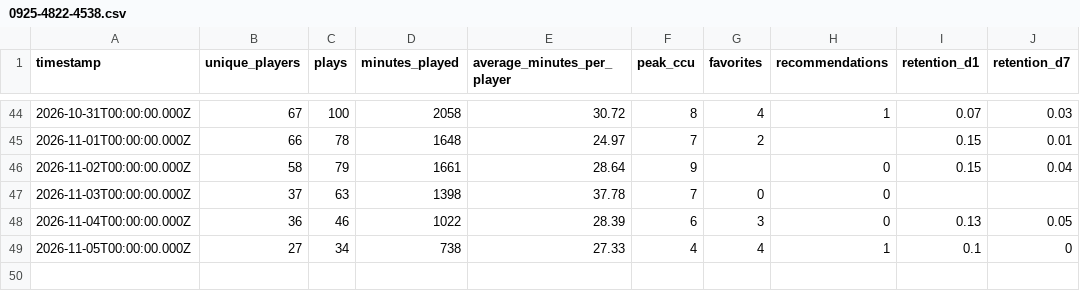
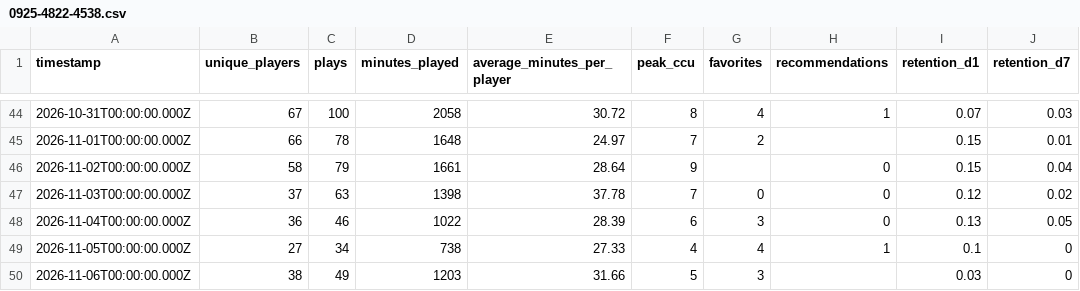
Before and after one commit to abafaboy/islandpulse, a CSV file: data/0925-4822-4538.csv, drawn as a sheet; only a part is shown, gaps mark what is left out.

```diff
--- a/data/0925-4822-4538.csv
+++ b/data/0925-4822-4538.csv
@@ -46,4 +46,5 @@ timestamp,unique_players,plays,minutes_played,average_minutes_per_player,peak_cc
 2026-11-02T00:00:00.000Z,58,79,1661,28.64,9,,0,0.15,0.04
-2026-11-03T00:00:00.000Z,37,63,1398,37.78,7,0,0,,
+2026-11-03T00:00:00.000Z,37,63,1398,37.78,7,0,0,0.12,0.02
 2026-11-04T00:00:00.000Z,36,46,1022,28.39,6,3,0,0.13,0.05
 2026-11-05T00:00:00.000Z,27,34,738,27.33,4,4,1,0.1,0
+2026-11-06T00:00:00.000Z,38,49,1203,31.66,5,3,,0.03,0
```
Also changed, not shown: data/9752-7254-5801.csv, 1 other file.
